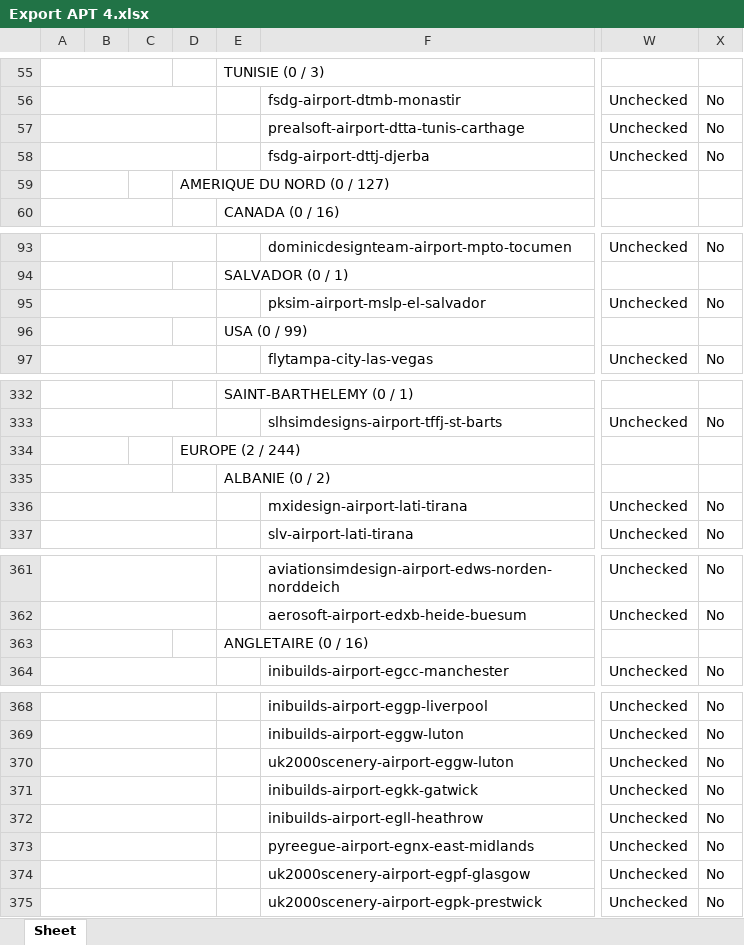
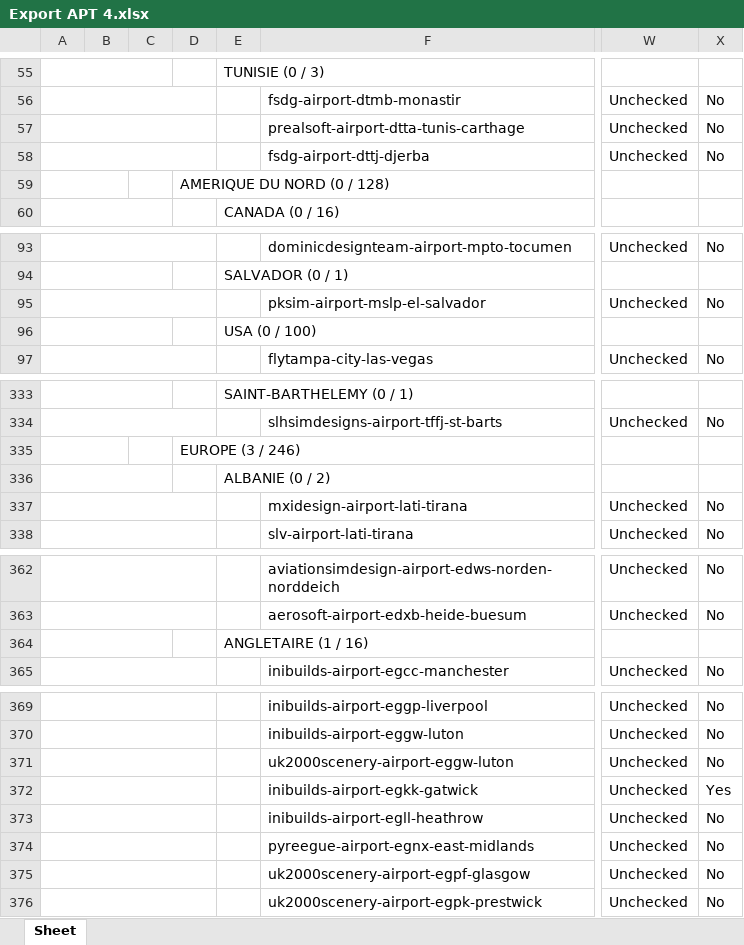
Before and after one commit to Matthisfr/journal-msfs, an Excel workbook: data/airports/Export APT 4.xlsx, sheet Sheet, drawn as a sheet; only a part is shown, gaps mark what is left out; values as stored, in another font and other column widths than the file's, no borders; charts and pictures not drawn; addresses are those after the commit; the diff covers the shown part only; the diff names each change by its address in the sheet, - before the commit and + after, or states it on an @@ line.

```diff
--- a/data/airports/Export APT 4.xlsx (sheet Sheet)
+++ b/data/airports/Export APT 4.xlsx (sheet Sheet)
-D59: AMERIQUE DU NORD (0 / 127)
+D59: AMERIQUE DU NORD (0 / 128)
-E96: USA (0 / 99)
+E96: USA (0 / 100)
-D335: EUROPE (2 / 244)
+D335: EUROPE (3 / 246)
-E364: ANGLETAIRE (0 / 16)
+E364: ANGLETAIRE (1 / 16)
-X372: No
+X372: Yes
```
Also changed, not shown: 4 added rows and 7 edited cells elsewhere in this sheet, charts or pictures.
